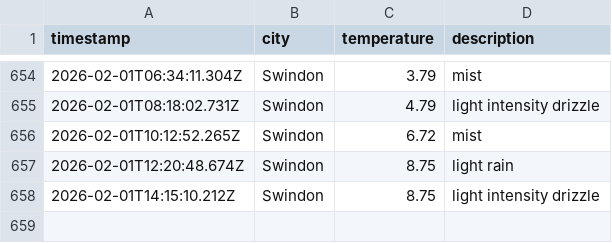
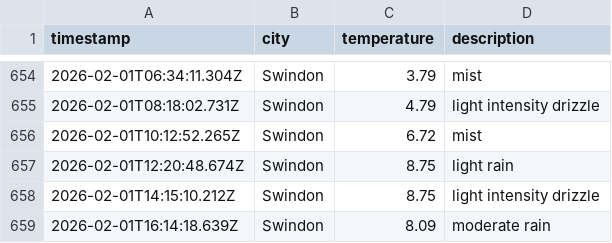
Before and after one commit to sjw-99/DataOps-Weather-App, a CSV file: data/weather_log.csv, drawn as a sheet; only a part is shown, gaps mark what is left out; the diff names each change by its address in the sheet, - before the commit and + after, or states it on an @@ line.

```diff
--- a/data/weather_log.csv
+++ b/data/weather_log.csv
+row 659: 2026-02-01T16:14:18.639Z | Swindon | 8.09 | moderate rain
```
Also changed, not shown: 1 other file.
